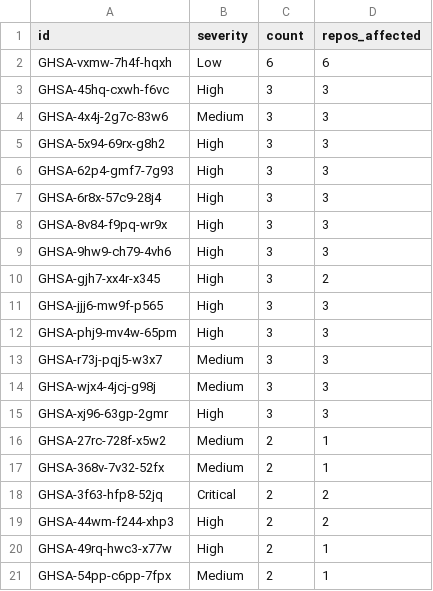
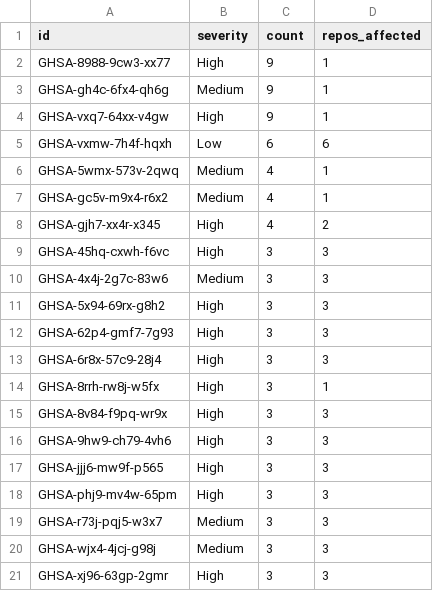
Before and after one commit to VasoHS/minero, a CSV file: analysis/outputs/csv/top_cves.csv, drawn as a sheet; removed rows and columns are numbered as before the commit, all else as after; the diff names each change by its address in the sheet, - before the commit and + after, or states it on an @@ line.

```diff
--- a/analysis/outputs/csv/top_cves.csv
+++ b/analysis/outputs/csv/top_cves.csv
+row 2: GHSA-8988-9cw3-xx77 | High | 9 | 1
+row 3: GHSA-gh4c-6fx4-qh6g | Medium | 9 | 1
+row 4: GHSA-vxq7-64xx-v4gw | High | 9 | 1
+row 6: GHSA-5wmx-573v-2qwq | Medium | 4 | 1
+row 7: GHSA-gc5v-m9x4-r6x2 | Medium | 4 | 1
+row 8: GHSA-gjh7-xx4r-x345 | High | 4 | 2
+row 14: GHSA-8rrh-rw8j-w5fx | High | 3 | 1
-row 10: GHSA-gjh7-xx4r-x345 | High | 3 | 2
-row 16: GHSA-27rc-728f-x5w2 | Medium | 2 | 1
-row 17: GHSA-368v-7v32-52fx | Medium | 2 | 1
-row 18: GHSA-3f63-hfp8-52jq | Critical | 2 | 2
-row 19: GHSA-44wm-f244-xhp3 | High | 2 | 2
-row 20: GHSA-49rq-hwc3-x77w | High | 2 | 1
-row 21: GHSA-54pp-c6pp-7fpx | Medium | 2 | 1
```
Also changed, not shown: analysis/outputs/csv/repositories.csv, analysis/outputs/csv/repository_distribution.csv, 39 other files.
